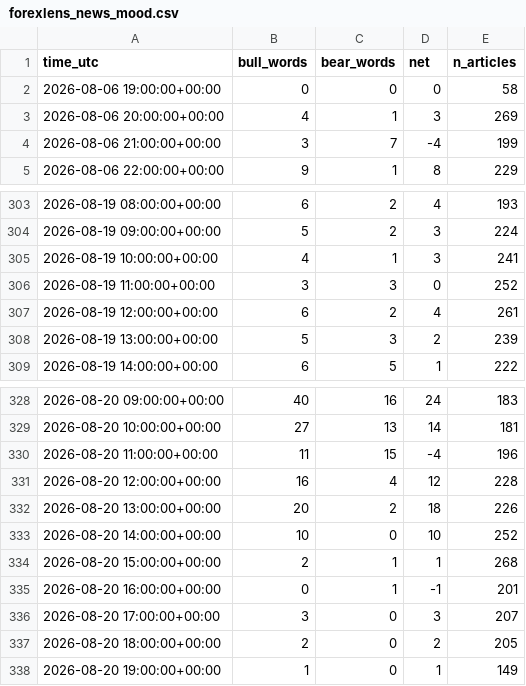
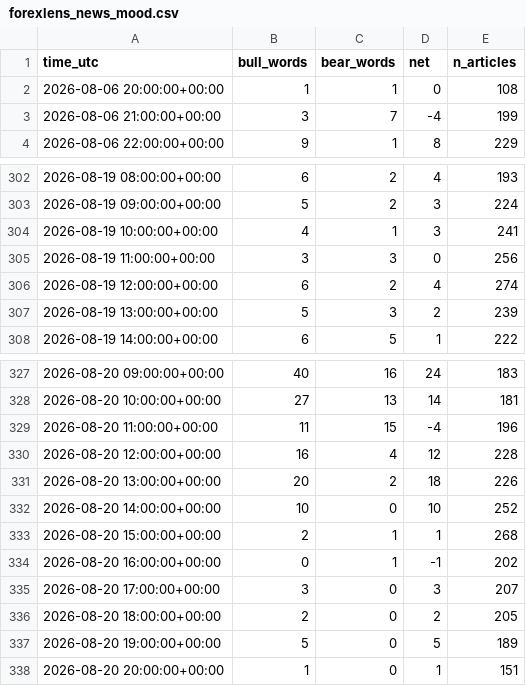
Before and after one commit to sonatinep-hirose/yencast-web-v08, a CSV file: forexlens_news_mood.csv, drawn as a sheet; only a part is shown, gaps mark what is left out.

```diff
--- a/forexlens_news_mood.csv
+++ b/forexlens_news_mood.csv
@@ -1,4 +1,3 @@
 time_utc,bull_words,bear_words,net,n_articles
-2026-08-06 19:00:00+00:00,0,0,0,58
-2026-08-06 20:00:00+00:00,4,1,3,269
+2026-08-06 20:00:00+00:00,1,1,0,108
 2026-08-06 21:00:00+00:00,3,7,-4,199
@@ -305,4 +304,4 @@ time_utc,bull_words,bear_words,net,n_articles
 2026-08-19 10:00:00+00:00,4,1,3,241
-2026-08-19 11:00:00+00:00,3,3,0,252
-2026-08-19 12:00:00+00:00,6,2,4,261
+2026-08-19 11:00:00+00:00,3,3,0,256
+2026-08-19 12:00:00+00:00,6,2,4,274
 2026-08-19 13:00:00+00:00,5,3,2,239
@@ -334,5 +333,6 @@ time_utc,bull_words,bear_words,net,n_articles
 2026-08-20 15:00:00+00:00,2,1,1,268
-2026-08-20 16:00:00+00:00,0,1,-1,201
+2026-08-20 16:00:00+00:00,0,1,-1,202
 2026-08-20 17:00:00+00:00,3,0,3,207
 2026-08-20 18:00:00+00:00,2,0,2,205
-2026-08-20 19:00:00+00:00,1,0,1,149
+2026-08-20 19:00:00+00:00,5,0,5,189
+2026-08-20 20:00:00+00:00,1,0,1,151
```
Also changed, not shown: forexlens_cot.csv, forexlens_forecast.csv.
